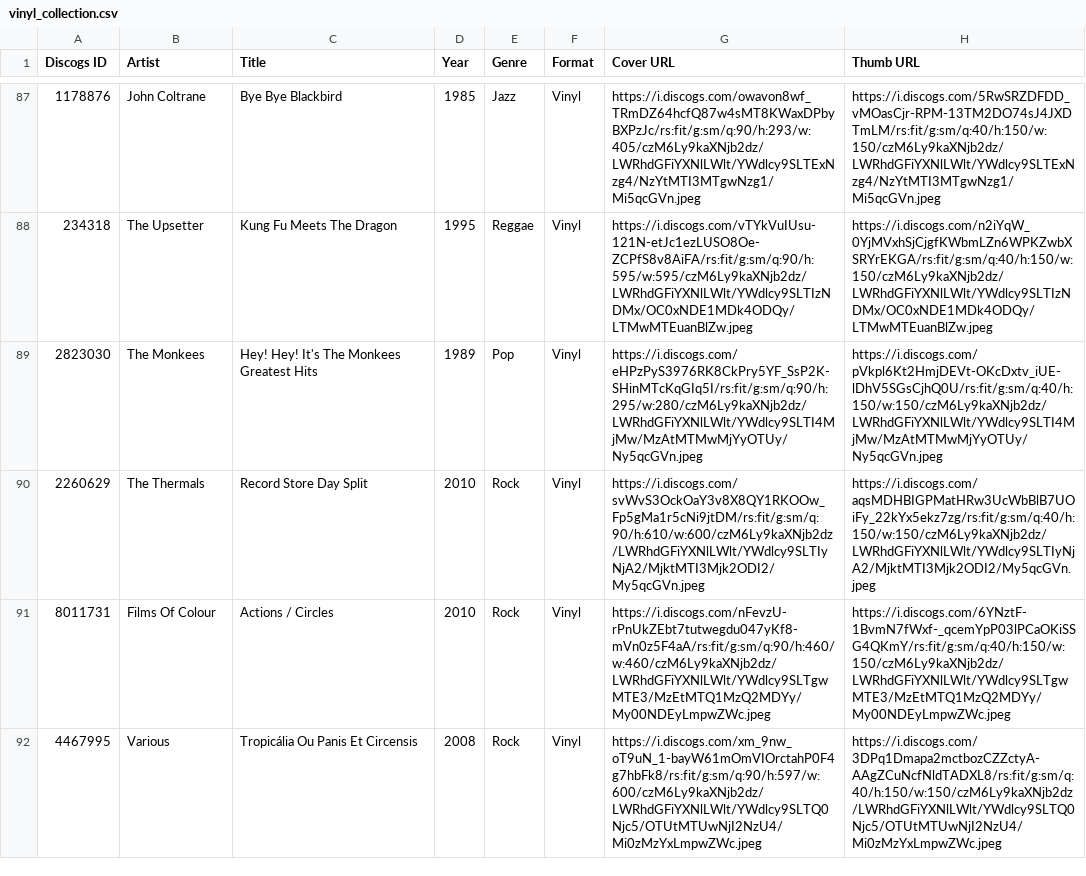
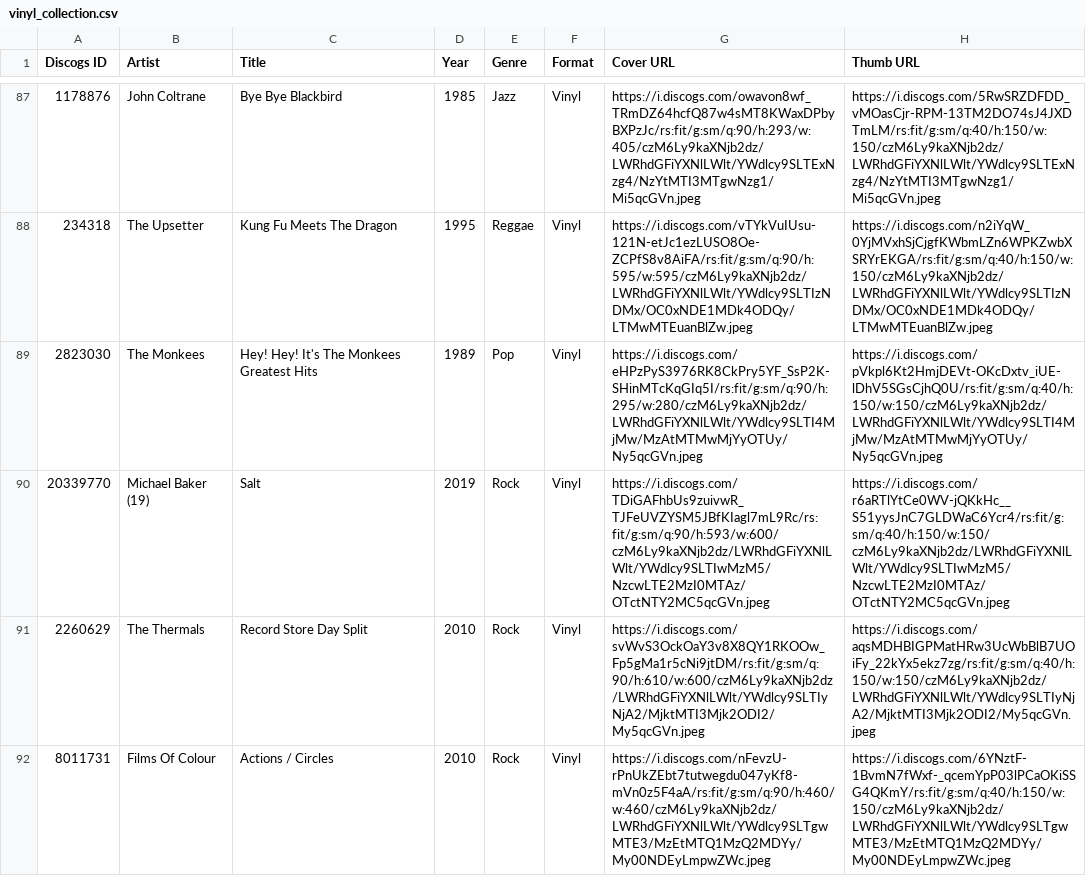
Before and after one commit to CharlieElwess/vinyl_shuffle, a CSV file: vinyl_collection.csv, drawn as a sheet; only a part is shown, gaps mark what is left out; the shorter side is filled out with more unchanged rows.

Commit message:
update collection 05.01.2023

```diff
--- a/vinyl_collection.csv
+++ b/vinyl_collection.csv
@@ -89,2 +89,3 @@ Discogs ID,Artist,Title,Year,Genre,Format,Cover URL,Thumb URL
 2823030,The Monkees,Hey! Hey! It's The Monkees Greatest Hits,1989,Pop,Vinyl,https://i.discogs.com/eHPzPyS3976RK8CkPry5YF_SsP2K-SHinMTcKqGIq5I/rs:fit/g:sm/q:90/h:295/w:280/czM6Ly9kaXNjb2dz/LWRhdGFiYXNlLWlt/YWdlcy9SLTI4MjMw/MzAtMTMwMjYyOTUy/Ny5qcGVn.jpeg,https://i.discogs.com/pVkpl6Kt2HmjDEVt-OKcDxtv_iUE-lDhV5SGsCjhQ0U/rs:fit/g:sm/q:40/h:150/w:150/czM6Ly9kaXNjb2dz/LWRhdGFiYXNlLWlt/YWdlcy9SLTI4MjMw/MzAtMTMwMjYyOTUy/Ny5qcGVn.jpeg
+20339770,Michael Baker (19),Salt,2019,Rock,Vinyl,https://i.discogs.com/TDiGAFhbUs9zuivwR_TJFeUVZYSM5JBfKIagl7mL9Rc/rs:fit/g:sm/q:90/h:593/w:600/czM6Ly9kaXNjb2dz/LWRhdGFiYXNlLWlt/YWdlcy9SLTIwMzM5/NzcwLTE2MzI0MTAz/OTctNTY2MC5qcGVn.jpeg,https://i.discogs.com/r6aRTlYtCe0WV-jQKkHc__S51yysJnC7GLDWaC6Ycr4/rs:fit/g:sm/q:40/h:150/w:150/czM6Ly9kaXNjb2dz/LWRhdGFiYXNlLWlt/YWdlcy9SLTIwMzM5/NzcwLTE2MzI0MTAz/OTctNTY2MC5qcGVn.jpeg
 2260629,The Thermals,Record Store Day Split,2010,Rock,Vinyl,https://i.discogs.com/svWvS3OckOaY3v8X8QY1RKOOw_Fp5gMa1r5cNi9jtDM/rs:fit/g:sm/q:90/h:610/w:600/czM6Ly9kaXNjb2dz/LWRhdGFiYXNlLWlt/YWdlcy9SLTIyNjA2/MjktMTI3Mjk2ODI2/My5qcGVn.jpeg,https://i.discogs.com/aqsMDHBIGPMatHRw3UcWbBlB7UOiFy_22kYx5ekz7zg/rs:fit/g:sm/q:40/h:150/w:150/czM6Ly9kaXNjb2dz/LWRhdGFiYXNlLWlt/YWdlcy9SLTIyNjA2/MjktMTI3Mjk2ODI2/My5qcGVn.jpeg
```
